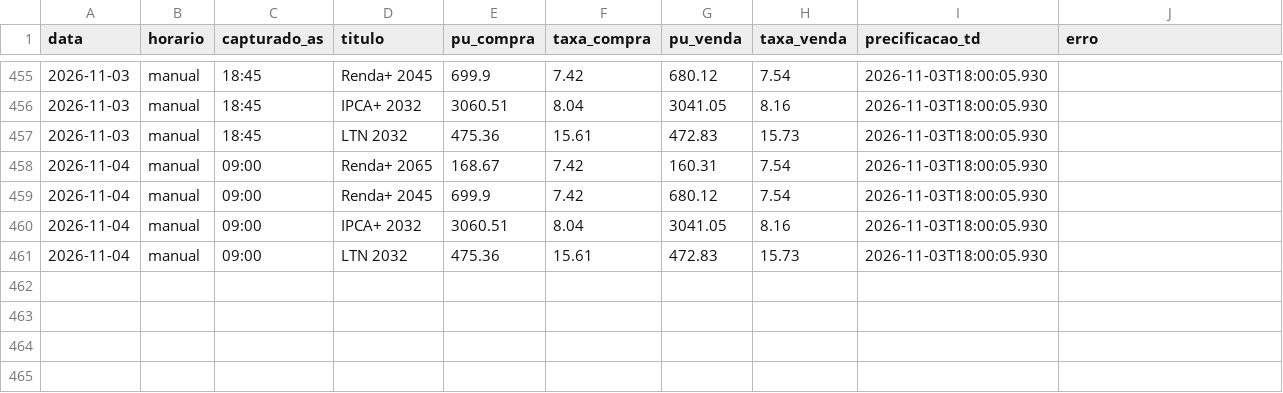
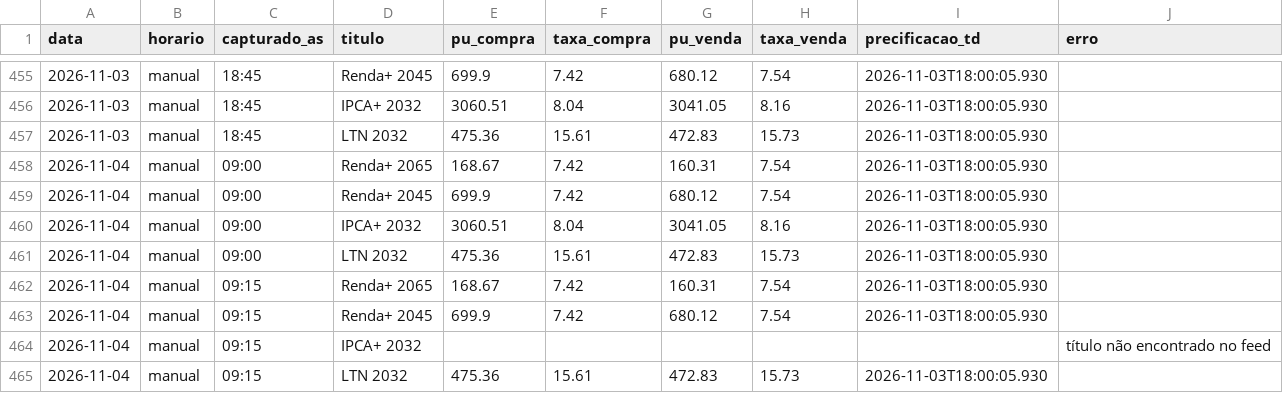
Before and after one commit to FelipeMS2004/cotas-tesouro, a CSV file: cotacoes.csv, drawn as a sheet; only a part is shown, gaps mark what is left out; the diff names each change by its address in the sheet, - before the commit and + after, or states it on an @@ line.

```diff
--- a/cotacoes.csv
+++ b/cotacoes.csv
+row 462: 2026-11-04 | manual | 09:15 | Renda+ 2065 | 168.67 | 7.42 | 160.31 | 7.54 | 2026-11-03T18:00:05.930
+row 463: 2026-11-04 | manual | 09:15 | Renda+ 2045 | 699.9 | 7.42 | 680.12 | 7.54 | 2026-11-03T18:00:05.930
+row 464: 2026-11-04 | manual | 09:15 | IPCA+ 2032 |  |  |  |  |  | título não encontrado no feed
+row 465: 2026-11-04 | manual | 09:15 | LTN 2032 | 475.36 | 15.61 | 472.83 | 15.73 | 2026-11-03T18:00:05.930
```
